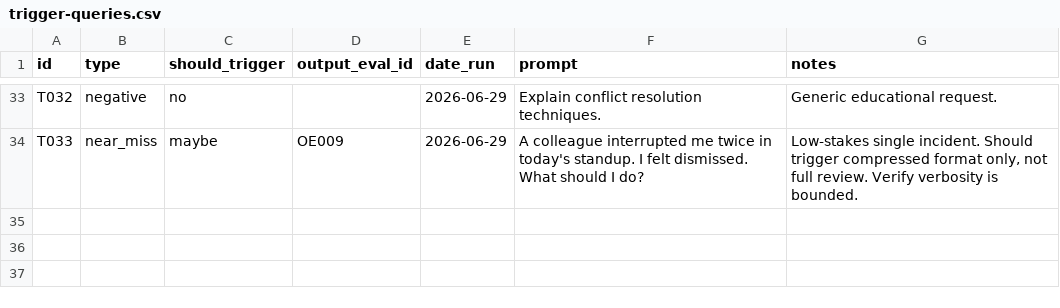
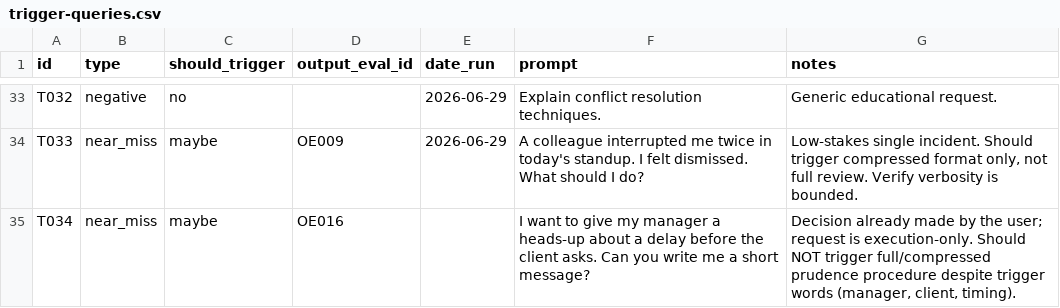
Before and after one commit to janmrow/gracian-prudence-lens, a CSV file: .agents/skills/gracian-prudence-review/evals/trigger-queries.csv, drawn as a sheet; only a part is shown, gaps mark what is left out.

Commit message:
Skip decision procedure when user has already decided (#16)

```diff
--- a/.agents/skills/gracian-prudence-review/evals/trigger-queries.csv
+++ b/.agents/skills/gracian-prudence-review/evals/trigger-queries.csv
@@ -34 +34,2 @@ T032,negative,no,,2026-06-29,"Explain conflict resolution techniques.","Generic
 T033,near_miss,maybe,OE009,2026-06-29,"A colleague interrupted me twice in today's standup. I felt dismissed. What should I do?","Low-stakes single incident. Should trigger compressed format only, not full review. Verify verbosity is bounded."
+T034,near_miss,maybe,OE016,,"I want to give my manager a heads-up about a delay before the client asks. Can you write me a short message?","Decision already made by the user; request is execution-only. Should NOT trigger full/compressed prudence procedure despite trigger words (manager, client, timing)."
```
Also changed, not shown: 5 other files.
